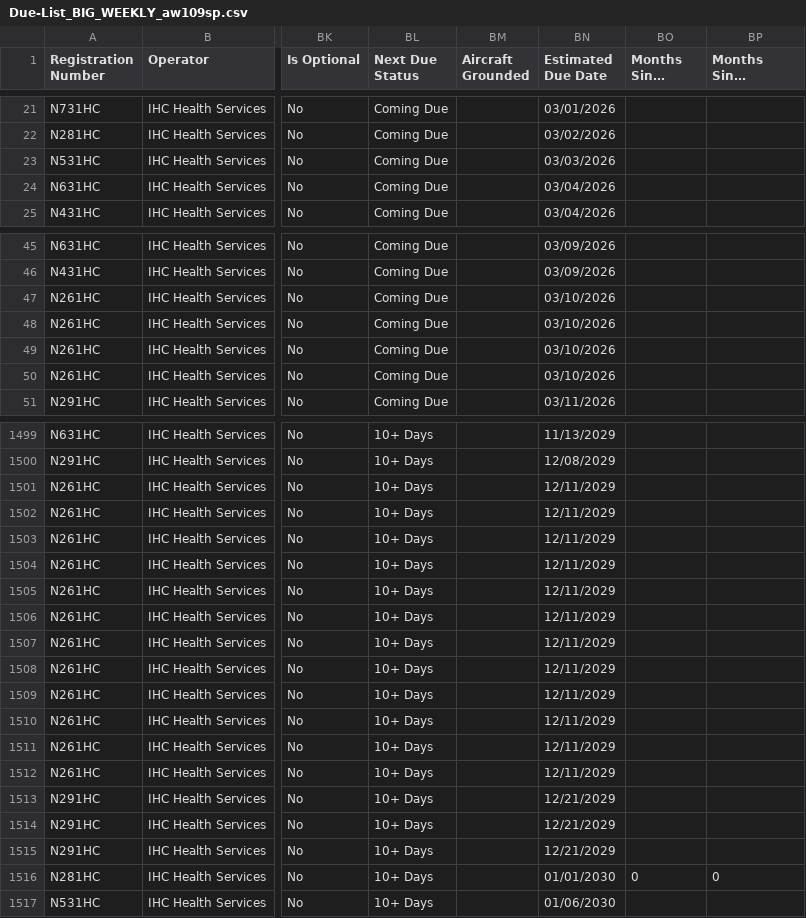
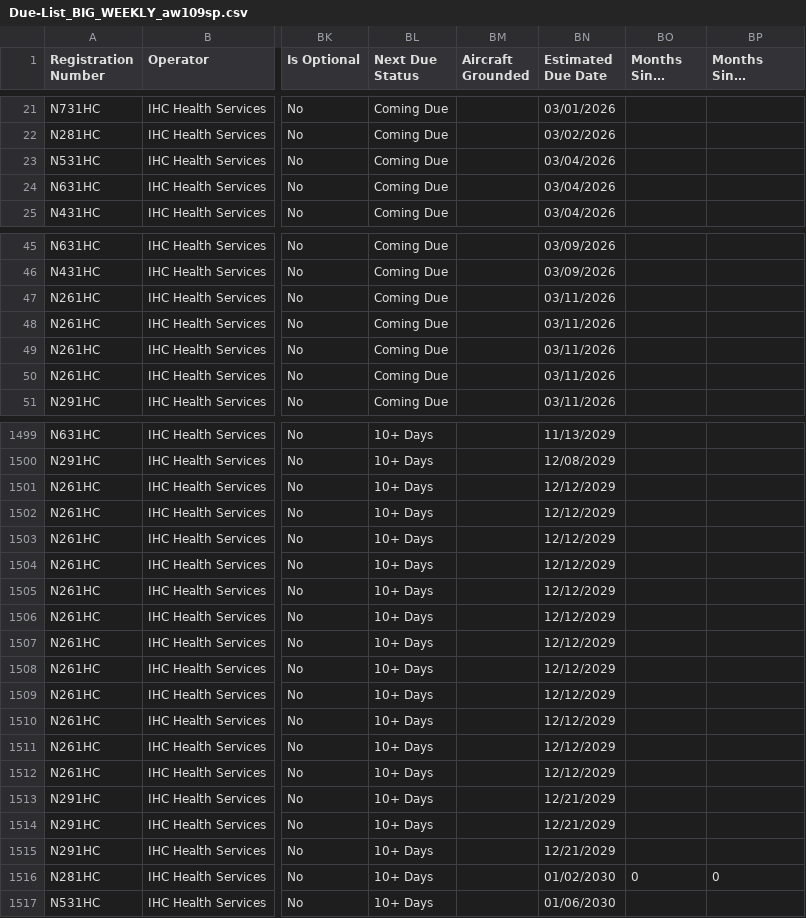
Before and after one commit to natehorst240-sketch/ihc-fleet-dashboard, a CSV file: data/Due-List_BIG_WEEKLY_aw109sp.csv, drawn as a sheet; only a part is shown, gaps mark what is left out; long unchanged cells end in …; the diff covers the shown part only; the diff names each change by its address in the sheet, - before the commit and + after, or states it on an @@ line.

Commit message:
Automated export Sun 03/01/2026 18:05:51.52

```diff
--- a/data/Due-List_BIG_WEEKLY_aw109sp.csv
+++ b/data/Due-List_BIG_WEEKLY_aw109sp.csv
-BN23 (Estimated Due Date): 03/03/2026
+BN23 (Estimated Due Date): 03/04/2026
-BN47:BN50 (Estimated Due Date): 03/10/2026
+BN47:BN50 (Estimated Due Date): 03/11/2026
-BN1501:BN1512 (Estimated Due Date): 12/11/2029
+BN1501:BN1512 (Estimated Due Date): 12/12/2029
-BN1516 (Estimated Due Date): 01/01/2030
+BN1516 (Estimated Due Date): 01/02/2030
```
Also changed, not shown: 27 edited cells elsewhere in this file.
